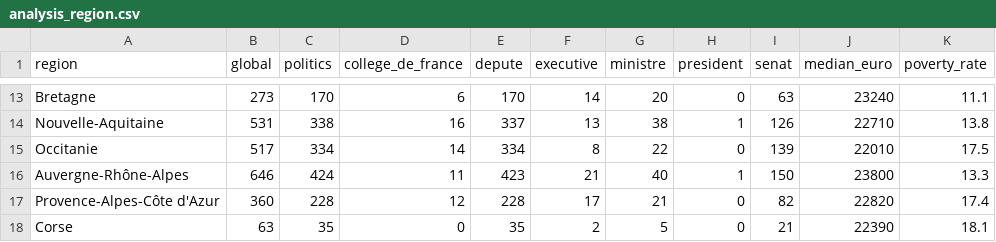
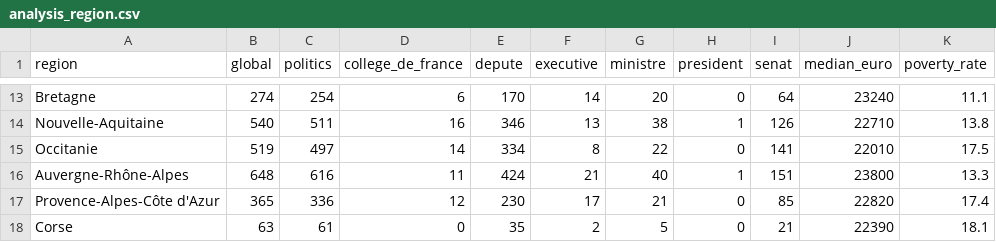
Before and after one commit to e1quem/elitecradle, a CSV file: analysis/processed/analysis_region.csv, drawn as a sheet; only a part is shown, gaps mark what is left out; the diff covers the shown part only; the diff names each change by its address in the sheet, - before the commit and + after, or states it on an @@ line.

```diff
--- a/analysis/processed/analysis_region.csv
+++ b/analysis/processed/analysis_region.csv
-B13 (global): 273
+B13 (global): 274
-C13 (politics): 170
+C13 (politics): 254
-I13 (senat): 63
+I13 (senat): 64
-B14 (global): 531
+B14 (global): 540
-C14 (politics): 338
+C14 (politics): 511
-E14 (depute): 337
+E14 (depute): 346
-B15 (global): 517
+B15 (global): 519
-C15 (politics): 334
+C15 (politics): 497
-I15 (senat): 139
+I15 (senat): 141
-B16 (global): 646
+B16 (global): 648
-C16 (politics): 424
+C16 (politics): 616
-E16 (depute): 423
+E16 (depute): 424
-I16 (senat): 150
+I16 (senat): 151
-B17 (global): 360
+B17 (global): 365
-C17 (politics): 228
+C17 (politics): 336
-E17 (depute): 228
+E17 (depute): 230
-I17 (senat): 82
+I17 (senat): 85
-C18 (politics): 35
+C18 (politics): 61
```
Also changed, not shown: 31 edited cells elsewhere in this file, analysis/processed/analysis_city.csv, analysis/processed/analysis_department.csv, 18 other files.
